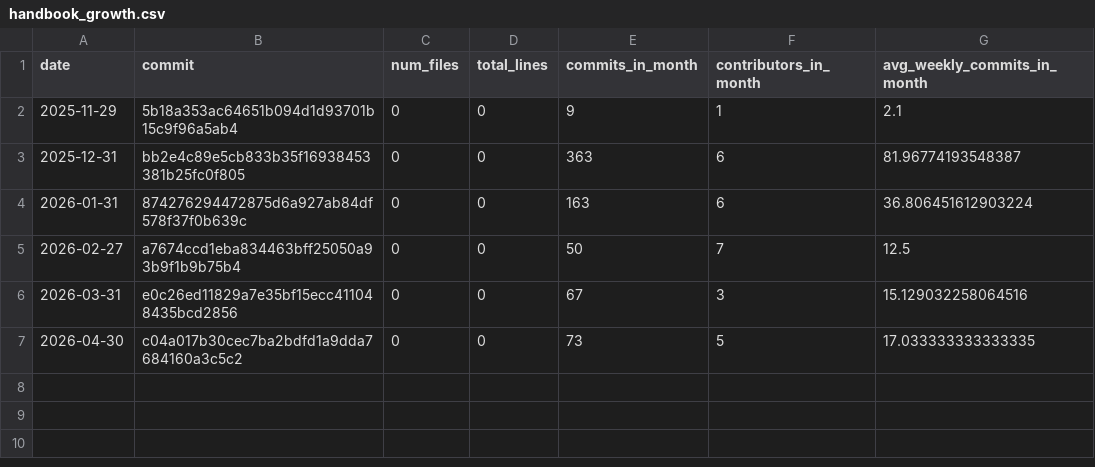
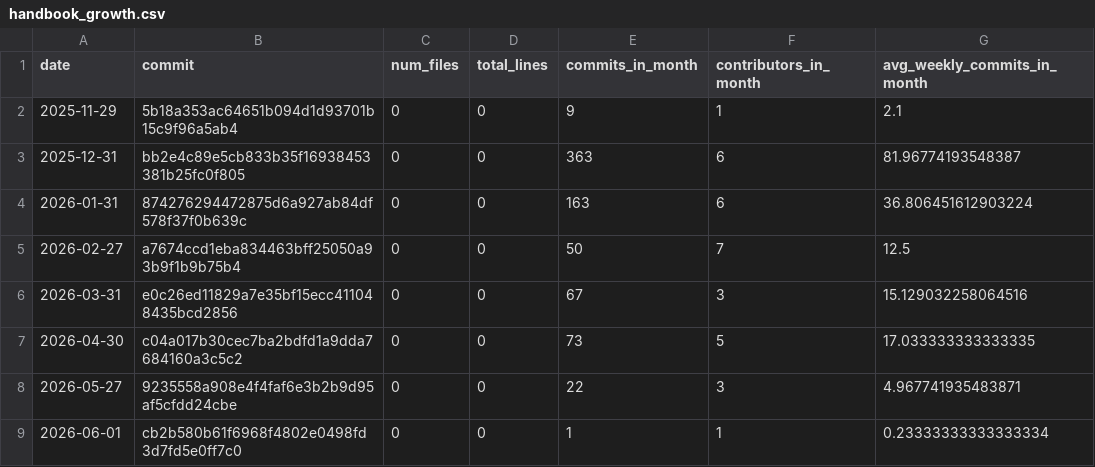
Before and after one commit to fs-ise/handbook, a CSV file: assets/reports/handbook_growth.csv, drawn as a sheet; the diff names each change by its address in the sheet, - before the commit and + after, or states it on an @@ line.

Commit message:
Update reports (monthly)

```diff
--- a/assets/reports/handbook_growth.csv
+++ b/assets/reports/handbook_growth.csv
+row 8: 2026-05-27 | 9235558a908e4f4faf6e3b2b9d95af5cfdd24cbe | 0 | 0 | 22 | 3 | 4.967741935483871
+row 9: 2026-06-01 | cb2b580b61f6968f4802e0498fd3d7fd5e0ff7c0 | 0 | 0 | 1 | 1 | 0.23333333333333334
```
Also changed, not shown: assets/reports/research_repos_activity_per_month.csv, assets/reports/teaching_repos_activity_per_month.csv, 2 other files.
